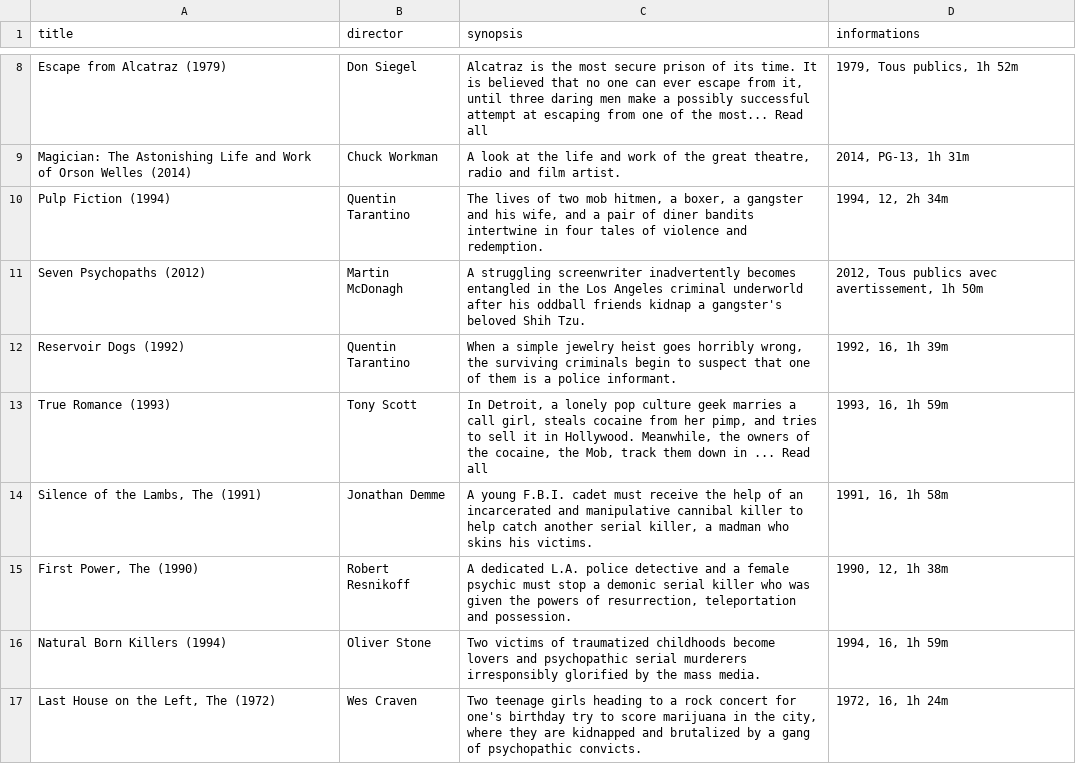
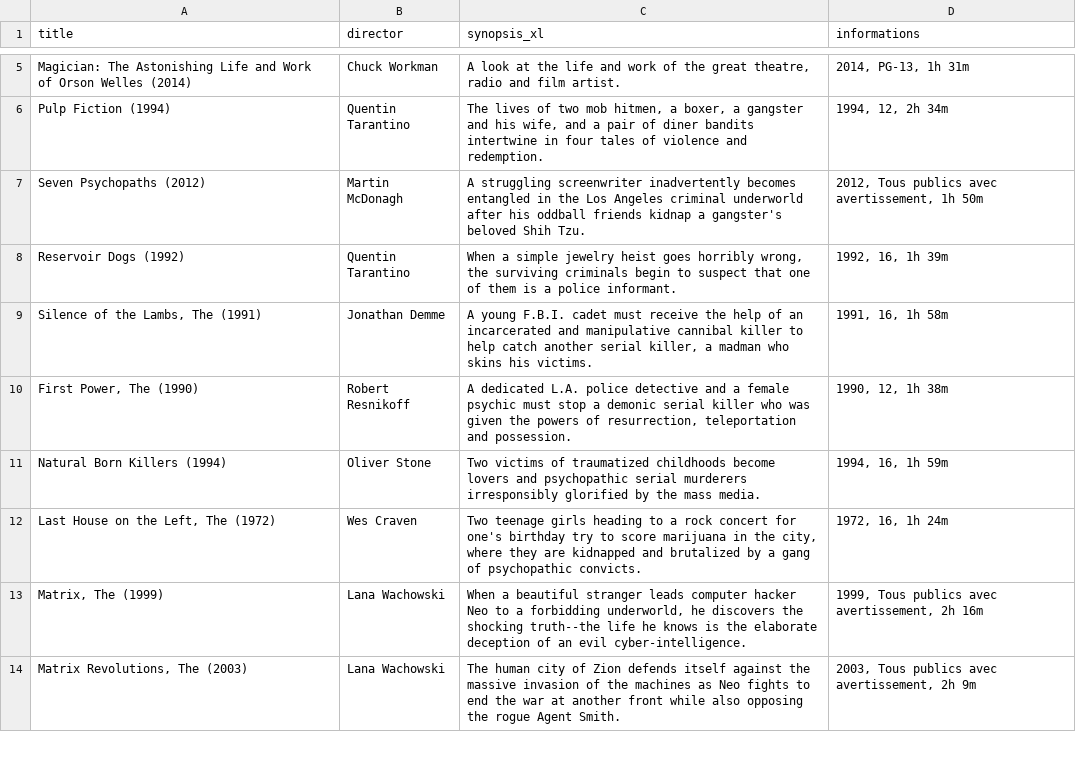
Before and after one commit to En-Droide/FlickFinder, a CSV file: static/Csv_files/movies_informations.csv, drawn as a sheet; only a part is shown, gaps mark what is left out; the shorter side is filled out with more unchanged rows; removed rows and columns are numbered as before the commit, all else as after; the diff covers the shown part only; the diff names each change by its address in the sheet, - before the commit and + after, or states it on an @@ line.

```diff
--- a/static/Csv_files/movies_informations.csv
+++ b/static/Csv_files/movies_informations.csv
-C1: synopsis
+C1: synopsis_xl
-row 8: Escape from Alcatraz (1979) | Don Siegel | Alcatraz is the most secure prison of its time. It is believed that no one can ever escape from it, until three daring men make a possibly successful attempt at escaping from one of the most... Read all | 1979, Tous publics, 1h 52m
-row 13: True Romance (1993) | Tony Scott | In Detroit, a lonely pop culture geek marries a call girl, steals cocaine from her pimp, and tries to sell it in Hollywood. Meanwhile, the owners of the cocaine, the Mob, track them down in ... Read all | 1993, 16, 1h 59m
```
Also changed, not shown: 7 added rows, 26 removed rows and 1 edited cell elsewhere in this file, 7 other files.
